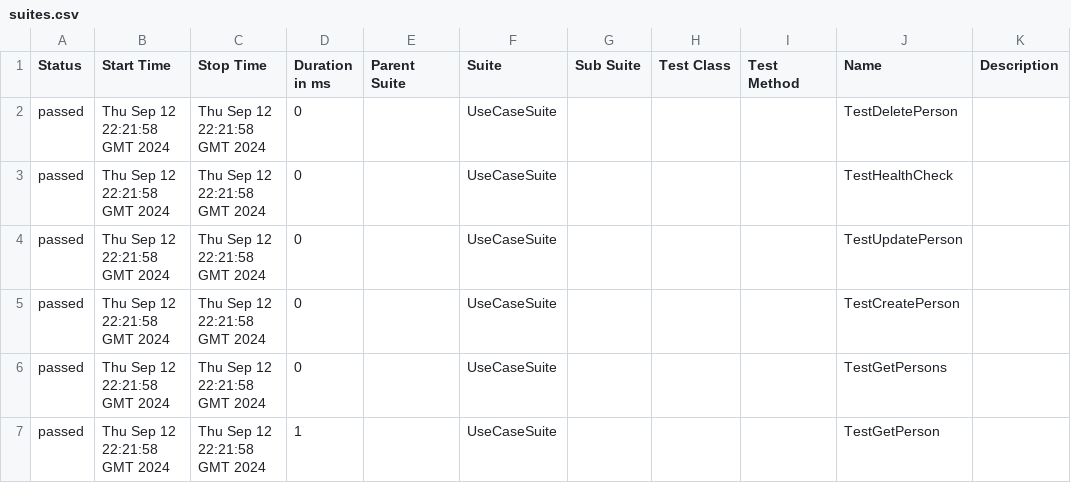
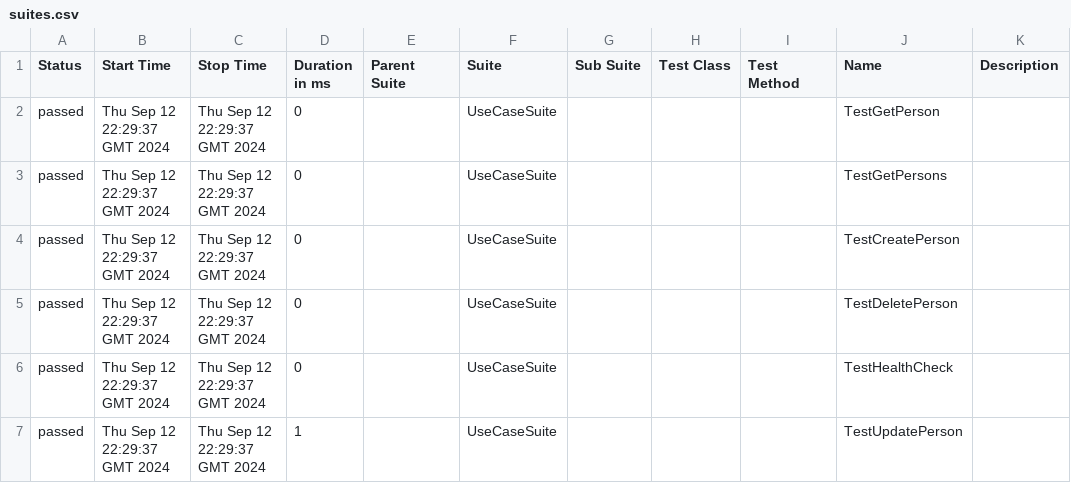
Before and after one commit to Inspirate789/ds-lab1, a CSV file: 28/data/suites.csv, drawn as a sheet.

```diff
--- a/28/data/suites.csv
+++ b/28/data/suites.csv
@@ -1,7 +1,7 @@
 "Status","Start Time","Stop Time","Duration in ms","Parent Suite","Suite","Sub Suite","Test Class","Test Method","Name","Description"
-"passed","Thu Sep 12 22:21:58 GMT 2024","Thu Sep 12 22:21:58 GMT 2024","0","","UseCaseSuite","","","","TestDeletePerson",""
-"passed","Thu Sep 12 22:21:58 GMT 2024","Thu Sep 12 22:21:58 GMT 2024","0","","UseCaseSuite","","","","TestHealthCheck",""
-"passed","Thu Sep 12 22:21:58 GMT 2024","Thu Sep 12 22:21:58 GMT 2024","0","","UseCaseSuite","","","","TestUpdatePerson",""
-"passed","Thu Sep 12 22:21:58 GMT 2024","Thu Sep 12 22:21:58 GMT 2024","0","","UseCaseSuite","","","","TestCreatePerson",""
-"passed","Thu Sep 12 22:21:58 GMT 2024","Thu Sep 12 22:21:58 GMT 2024","0","","UseCaseSuite","","","","TestGetPersons",""
-"passed","Thu Sep 12 22:21:58 GMT 2024","Thu Sep 12 22:21:58 GMT 2024","1","","UseCaseSuite","","","","TestGetPerson",""
+"passed","Thu Sep 12 22:29:37 GMT 2024","Thu Sep 12 22:29:37 GMT 2024","0","","UseCaseSuite","","","","TestGetPerson",""
+"passed","Thu Sep 12 22:29:37 GMT 2024","Thu Sep 12 22:29:37 GMT 2024","0","","UseCaseSuite","","","","TestGetPersons",""
+"passed","Thu Sep 12 22:29:37 GMT 2024","Thu Sep 12 22:29:37 GMT 2024","0","","UseCaseSuite","","","","TestCreatePerson",""
+"passed","Thu Sep 12 22:29:37 GMT 2024","Thu Sep 12 22:29:37 GMT 2024","0","","UseCaseSuite","","","","TestDeletePerson",""
+"passed","Thu Sep 12 22:29:37 GMT 2024","Thu Sep 12 22:29:37 GMT 2024","0","","UseCaseSuite","","","","TestHealthCheck",""
+"passed","Thu Sep 12 22:29:37 GMT 2024","Thu Sep 12 22:29:37 GMT 2024","1","","UseCaseSuite","","","","TestUpdatePerson",""
```
Also changed, not shown: 30 other files.
